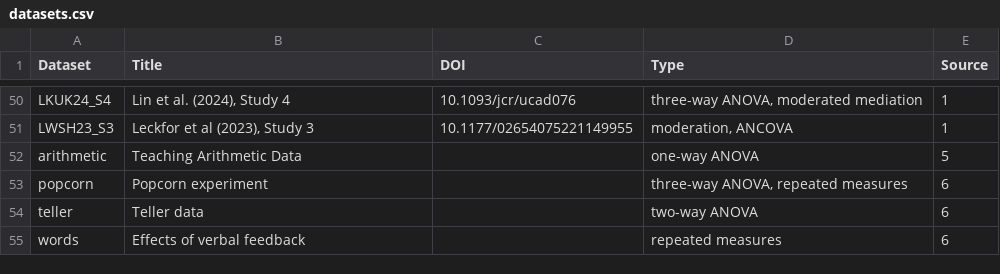
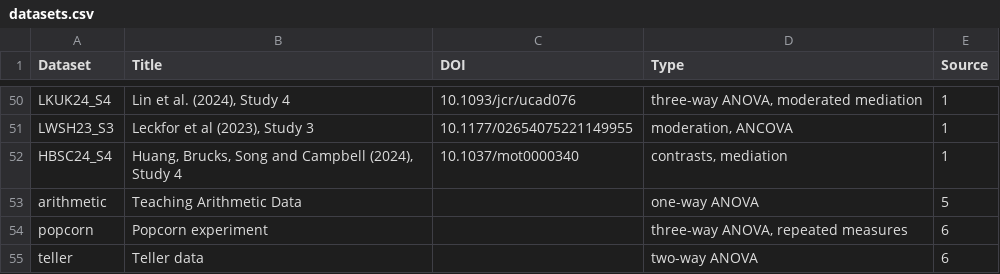
Before and after one commit to lbelzile/hecedsm, a CSV file: data-raw/datasets.csv, drawn as a sheet; only a part is shown, gaps mark what is left out; the shorter side is filled out with more unchanged rows; the diff names each change by its address in the sheet, - before the commit and + after, or states it on an @@ line.

Commit message:
Add database for contrasts

```diff
--- a/data-raw/datasets.csv
+++ b/data-raw/datasets.csv
+row 52: HBSC24_S4 | Huang, Brucks, Song and Campbell (2024), Study 4 | 10.1037/mot0000340 | contrasts, mediation | 1
```
Also changed, not shown: 7 other files.
